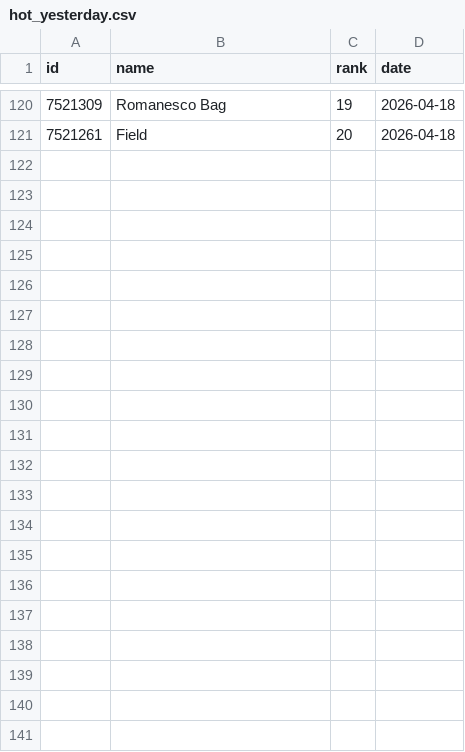
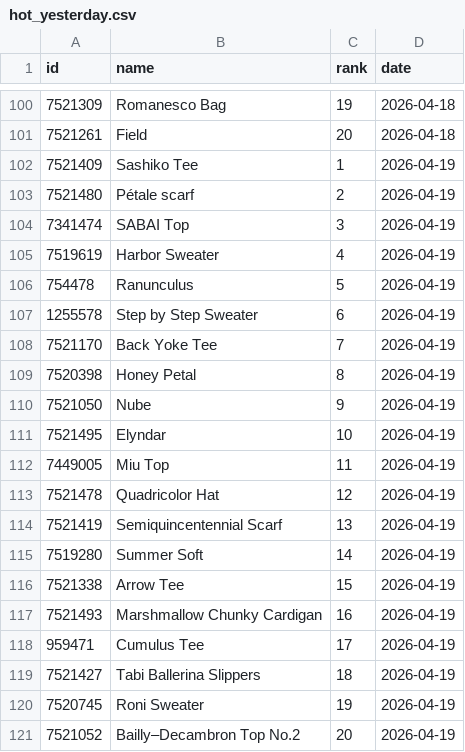
Before and after one commit to alexmcsw/ravelry-table, a CSV file: data/hot_yesterday.csv, drawn as a sheet; only a part is shown, gaps mark what is left out; the diff covers the shown part only; the diff names each change by its address in the sheet, - before the commit and + after, or states it on an @@ line.

```diff
--- a/data/hot_yesterday.csv
+++ b/data/hot_yesterday.csv
+row 102: 7521409 | Sashiko Tee | 1 | 2026-04-19
+row 103: 7521480 | Pétale scarf | 2 | 2026-04-19
+row 104: 7341474 | SABAI Top | 3 | 2026-04-19
+row 105: 7519619 | Harbor Sweater | 4 | 2026-04-19
+row 106: 754478 | Ranunculus | 5 | 2026-04-19
+row 107: 1255578 | Step by Step Sweater | 6 | 2026-04-19
+row 108: 7521170 | Back Yoke Tee | 7 | 2026-04-19
+row 109: 7520398 | Honey Petal | 8 | 2026-04-19
+row 110: 7521050 | Nube | 9 | 2026-04-19
+row 111: 7521495 | Elyndar | 10 | 2026-04-19
+row 112: 7449005 | Miu Top | 11 | 2026-04-19
+row 113: 7521478 | Quadricolor Hat | 12 | 2026-04-19
+row 114: 7521419 | Semiquincentennial Scarf | 13 | 2026-04-19
+row 115: 7519280 | Summer Soft | 14 | 2026-04-19
+row 116: 7521338 | Arrow Tee | 15 | 2026-04-19
+row 117: 7521493 | Marshmallow Chunky Cardigan | 16 | 2026-04-19
+row 118: 959471 | Cumulus Tee | 17 | 2026-04-19
+row 119: 7521427 | Tabi Ballerina Slippers | 18 | 2026-04-19
+row 120: 7520745 | Roni Sweater | 19 | 2026-04-19
+row 121: 7521052 | Bailly–Decambron Top No.2 | 20 | 2026-04-19
```
Also changed, not shown: 20 removed rows elsewhere in this file.
